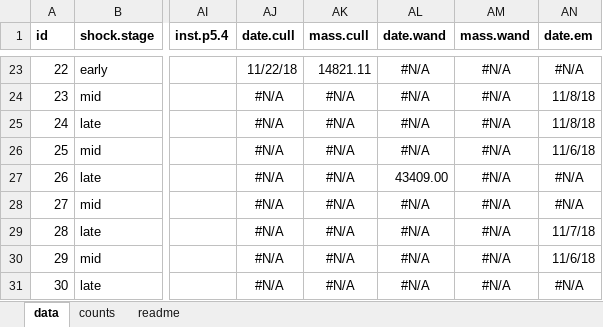
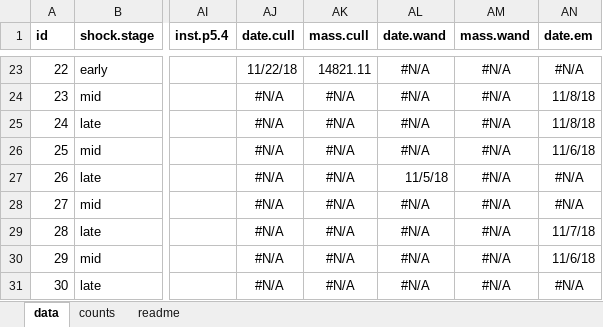
Before and after one commit to melmoore/Ms-Cc_repeated_heatshock, an Excel workbook: data files/Ms-Cc_RHS_comp_1-23-20.xlsx, sheet data, drawn as a sheet; only a part is shown, gaps mark what is left out; values as stored, in another font and other column widths than the file's, no borders; charts and pictures not drawn; the diff covers the shown part only; the diff names each change by its address in the sheet, - before the commit and + after, or states it on an @@ line.

Commit message:
Fixed more typos in the raw data, hopefully fully fixed now

```diff
--- a/data files/Ms-Cc_RHS_comp_1-23-20.xlsx (sheet data)
+++ b/data files/Ms-Cc_RHS_comp_1-23-20.xlsx (sheet data)
-AL27 (date.wand): 43409.00
+AL27 (date.wand): 11/5/18
```
Also changed, not shown: 24 edited cells elsewhere in this sheet, sheet counts, 4 other files.
